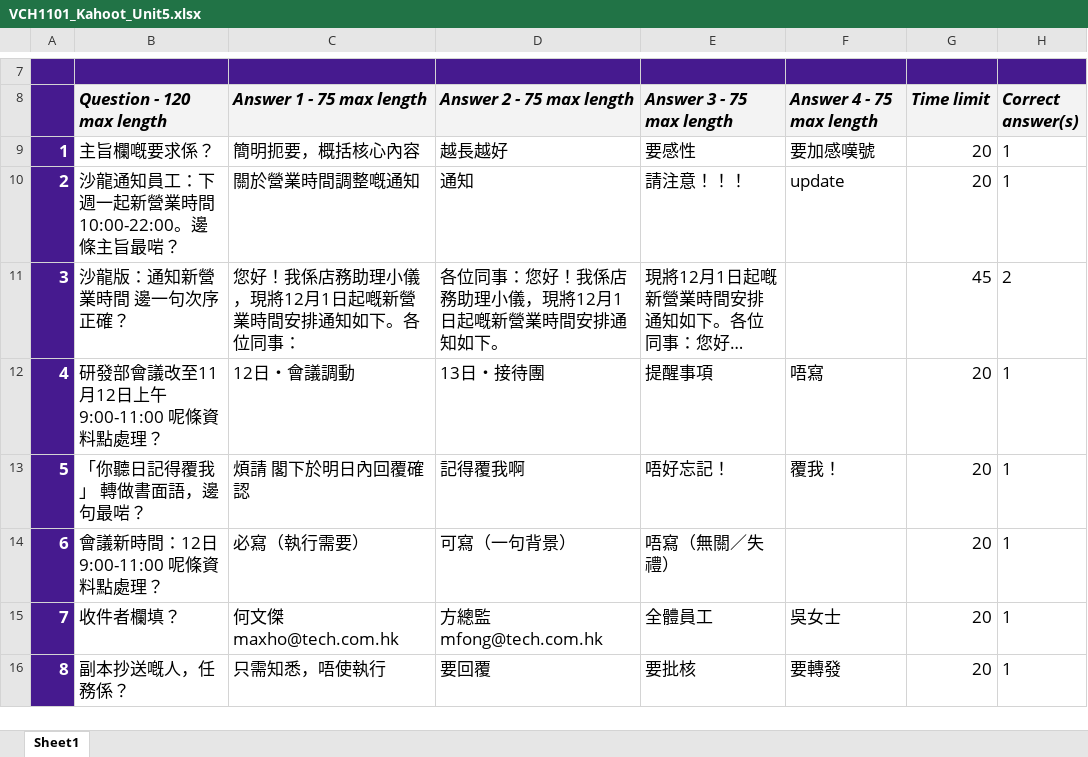
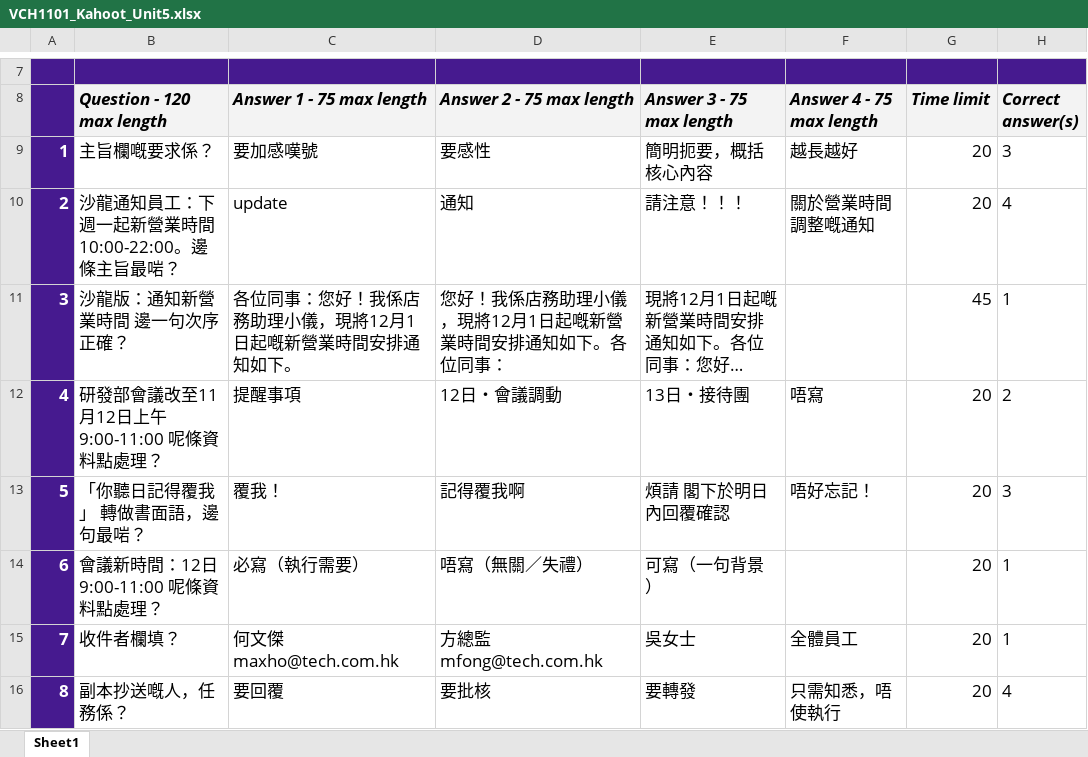
Before and after one commit to wilkat2009-droid/cola-pages, an Excel workbook: vch1101/files/kahoot/VCH1101_Kahoot_Unit5.xlsx, sheet Sheet1, drawn as a sheet; only a part is shown, gaps mark what is left out; long unchanged cells end in …; values as stored, in another font and other column widths than the file's, no borders; charts and pictures and conditional formats not drawn; the diff covers the shown part only; the diff names each change by its address in the sheet, - before the commit and + after, or states it on an @@ line.

```diff
--- a/vch1101/files/kahoot/VCH1101_Kahoot_Unit5.xlsx (sheet Sheet1)
+++ b/vch1101/files/kahoot/VCH1101_Kahoot_Unit5.xlsx (sheet Sheet1)
-C9 (Answer 1 - 75 max length): 簡明扼要，概括核心內容
+C9 (Answer 1 - 75 max length): 要加感嘆號
-D9 (Answer 2 - 75 max length): 越長越好
+D9 (Answer 2 - 75 max length): 要感性
-E9 (Answer 3 - 75 max length): 要感性
+E9 (Answer 3 - 75 max length): 簡明扼要，概括核心內容
-F9 (Answer 4 - 75 max length): 要加感嘆號
+F9 (Answer 4 - 75 max length): 越長越好
-H9 (Correct answer(s)): 1
+H9 (Correct answer(s)): 3
-C10 (Answer 1 - 75 max length): 關於營業時間調整嘅通知
+C10 (Answer 1 - 75 max length): update
-F10 (Answer 4 - 75 max length): update
+F10 (Answer 4 - 75 max length): 關於營業時間調整嘅通知
-H10 (Correct answer(s)): 1
+H10 (Correct answer(s)): 4
-C11 (Answer 1 - 75 max length): 您好！我係店務助理小儀，現將12月1日起嘅新營業時間安排通知如下。各位同事：
+C11 (Answer 1 - 75 max length): 各位同事：您好！我係店務助理小儀，現將12月1日起嘅新營業時間安排通知如下。
-D11 (Answer 2 - 75 max length): 各位同事：您好！我係店務助理小儀，現將12月1日起嘅新營業時間安排通知如下。
+D11 (Answer 2 - 75 max length): 您好！我係店務助理小儀，現將12月1日起嘅新營業時間安排通知如下。各位同事：
-H11 (Correct answer(s)): 2
+H11 (Correct answer(s)): 1
-C12 (Answer 1 - 75 max length): 12日・會議調動
+C12 (Answer 1 - 75 max length): 提醒事項
-D12 (Answer 2 - 75 max length): 13日・接待團
+D12 (Answer 2 - 75 max length): 12日・會議調動
-E12 (Answer 3 - 75 max length): 提醒事項
+E12 (Answer 3 - 75 max length): 13日・接待團
-H12 (Correct answer(s)): 1
+H12 (Correct answer(s)): 2
-C13 (Answer 1 - 75 max length): 煩請 閣下於明日內回覆確認
+C13 (Answer 1 - 75 max length): 覆我！
-E13 (Answer 3 - 75 max length): 唔好忘記！
+E13 (Answer 3 - 75 max length): 煩請 閣下於明日內回覆確認
-F13 (Answer 4 - 75 max length): 覆我！
+F13 (Answer 4 - 75 max length): 唔好忘記！
-H13 (Correct answer(s)): 1
+H13 (Correct answer(s)): 3
-D14 (Answer 2 - 75 max length): 可寫（一句背景）
+D14 (Answer 2 - 75 max length): 唔寫（無關／失禮）
-E14 (Answer 3 - 75 max length): 唔寫（無關／失禮）
+E14 (Answer 3 - 75 max length): 可寫（一句背景）
-E15 (Answer 3 - 75 max length): 全體員工
+E15 (Answer 3 - 75 max length): 吳女士
-F15 (Answer 4 - 75 max length): 吳女士
+F15 (Answer 4 - 75 max length): 全體員工
-C16 (Answer 1 - 75 max length): 只需知悉，唔使執行
+C16 (Answer 1 - 75 max length): 要回覆
-D16 (Answer 2 - 75 max length): 要回覆
+D16 (Answer 2 - 75 max length): 要批核
-E16 (Answer 3 - 75 max length): 要批核
+E16 (Answer 3 - 75 max length): 要轉發
-F16 (Answer 4 - 75 max length): 要轉發
+F16 (Answer 4 - 75 max length): 只需知悉，唔使執行
-H16 (Correct answer(s)): 1
+H16 (Correct answer(s)): 4
```
Also changed, not shown: 42 edited cells elsewhere in this sheet, vch1101/files/kahoot/VCH1101_Kahoot_Unit1.xlsx, vch1101/files/kahoot/VCH1101_Kahoot_Unit2.xlsx, 8 other files.
